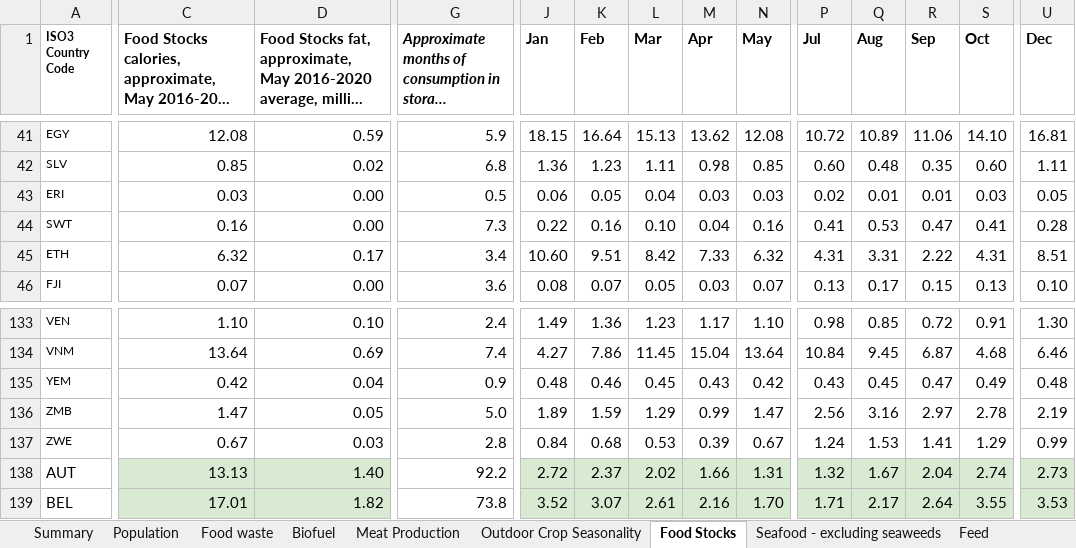
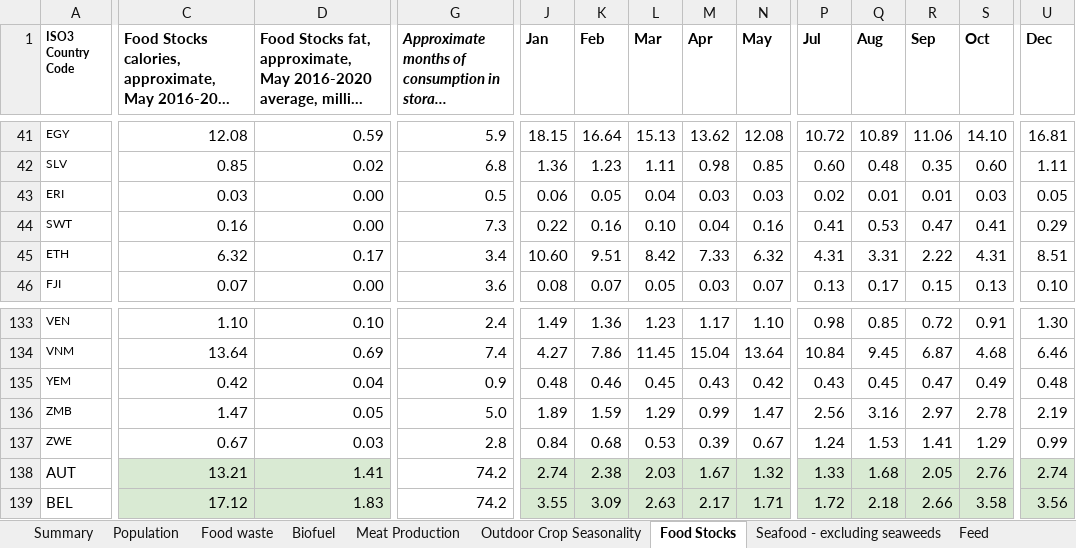
Before and after one commit to allfed/allfed-integrated-model, an Excel workbook: data/no_food_trade/raw_data/Integrated Model With No Food Trade.xlsx, sheet Food Stocks, drawn as a sheet; only a part is shown, gaps mark what is left out; long unchanged cells end in …; values as stored, in another font and other column widths than the file's, no borders; charts and pictures and conditional formats not drawn; the diff covers the shown part only; the diff names each change by its address in the sheet, - before the commit and + after, or states it on an @@ line.

```diff
--- a/data/no_food_trade/raw_data/Integrated Model With No Food Trade.xlsx (sheet Food Stocks)
+++ b/data/no_food_trade/raw_data/Integrated Model With No Food Trade.xlsx (sheet Food Stocks)
-U44 (Dec): 0.28
+U44 (Dec): 0.29
-C138: 13.13
+C138: 13.21
-D138: 1.40
+D138: 1.41
-G138: 92.2
+G138: 74.2
-J138 (Jan): 2.72
+J138 (Jan): 2.74
-K138 (Feb): 2.37
+K138 (Feb): 2.38
-L138 (Mar): 2.02
+L138 (Mar): 2.03
-M138 (Apr): 1.66
+M138 (Apr): 1.67
-N138 (May): 1.31
+N138 (May): 1.32
-P138 (Jul): 1.32
+P138 (Jul): 1.33
-Q138 (Aug): 1.67
+Q138 (Aug): 1.68
-R138 (Sep): 2.04
+R138 (Sep): 2.05
-S138 (Oct): 2.74
+S138 (Oct): 2.76
-U138 (Dec): 2.73
+U138 (Dec): 2.74
-C139: 17.01
+C139: 17.12
-D139: 1.82
+D139: 1.83
-G139: 73.8
+G139: 74.2
-J139 (Jan): 3.52
+J139 (Jan): 3.55
-K139 (Feb): 3.07
+K139 (Feb): 3.09
-L139 (Mar): 2.61
+L139 (Mar): 2.63
-M139 (Apr): 2.16
+M139 (Apr): 2.17
-N139 (May): 1.70
+N139 (May): 1.71
-P139 (Jul): 1.71
+P139 (Jul): 1.72
-Q139 (Aug): 2.17
+Q139 (Aug): 2.18
-R139 (Sep): 2.64
+R139 (Sep): 2.66
-S139 (Oct): 3.55
+S139 (Oct): 3.58
-U139 (Dec): 3.53
+U139 (Dec): 3.56
```
Also changed, not shown: 2 removed rows and 309 edited cells elsewhere in this sheet, sheet Food waste, sheet Relocation Improvements, sheet Greenhouses, sheet Grazing Baseline, sheet Outdoor Crop Seasonality, sheet Seaweed, 6 more sheets, other sheet tabs, formulas that keep their value, charts or pictures, 19 other files.
